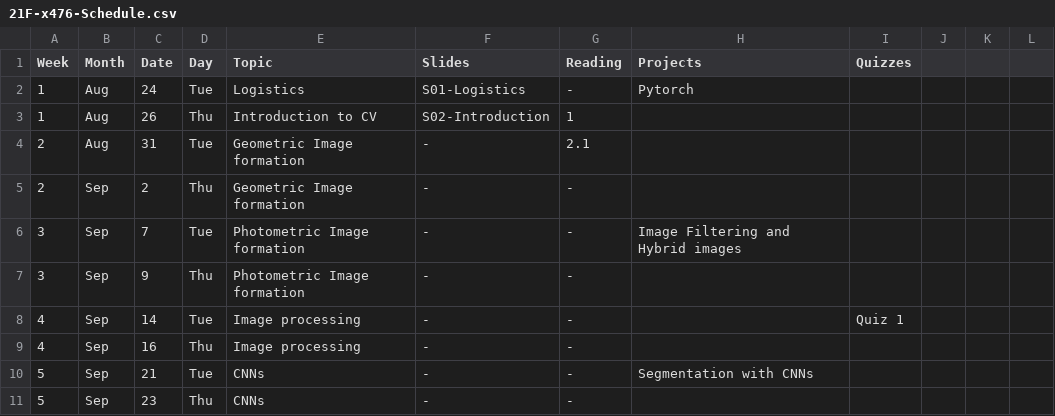
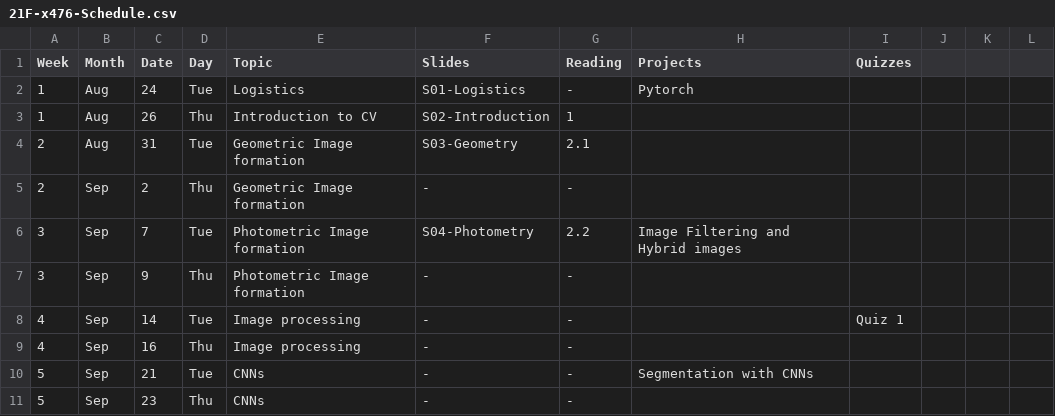
Before and after one commit to dellaert/21F-x476, a CSV file: _data/21F-x476-Schedule.csv, drawn as a sheet; only a part is shown.

```diff
--- a/_data/21F-x476-Schedule.csv
+++ b/_data/21F-x476-Schedule.csv
@@ -3,5 +3,5 @@
 1,Aug,26,Thu,Introduction to CV,S02-Introduction,1,,,,,,
-2,Aug,31,Tue,Geometric Image formation,-,2.1,,,,,,
+2,Aug,31,Tue,Geometric Image formation,S03-Geometry,2.1,,,,,,
 2,Sep,2,Thu,Geometric Image formation,-,-,,,,,,
-3,Sep,7,Tue,Photometric Image formation,-,-,Image Filtering and Hybrid images,,,,,
+3,Sep,7,Tue,Photometric Image formation,S04-Photometry,2.2,Image Filtering and Hybrid images,,,,,
 3,Sep,9,Thu,Photometric Image formation,-,-,,,,,,
```
Also changed, not shown: 2 other files.
